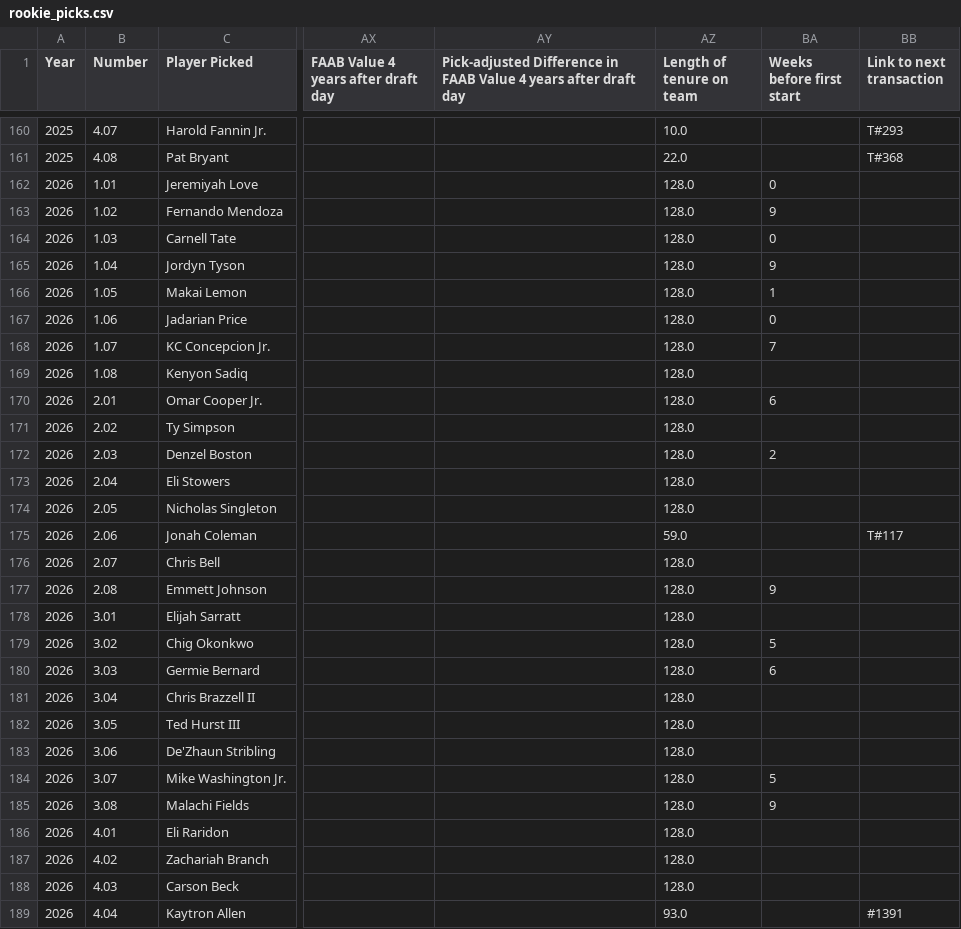
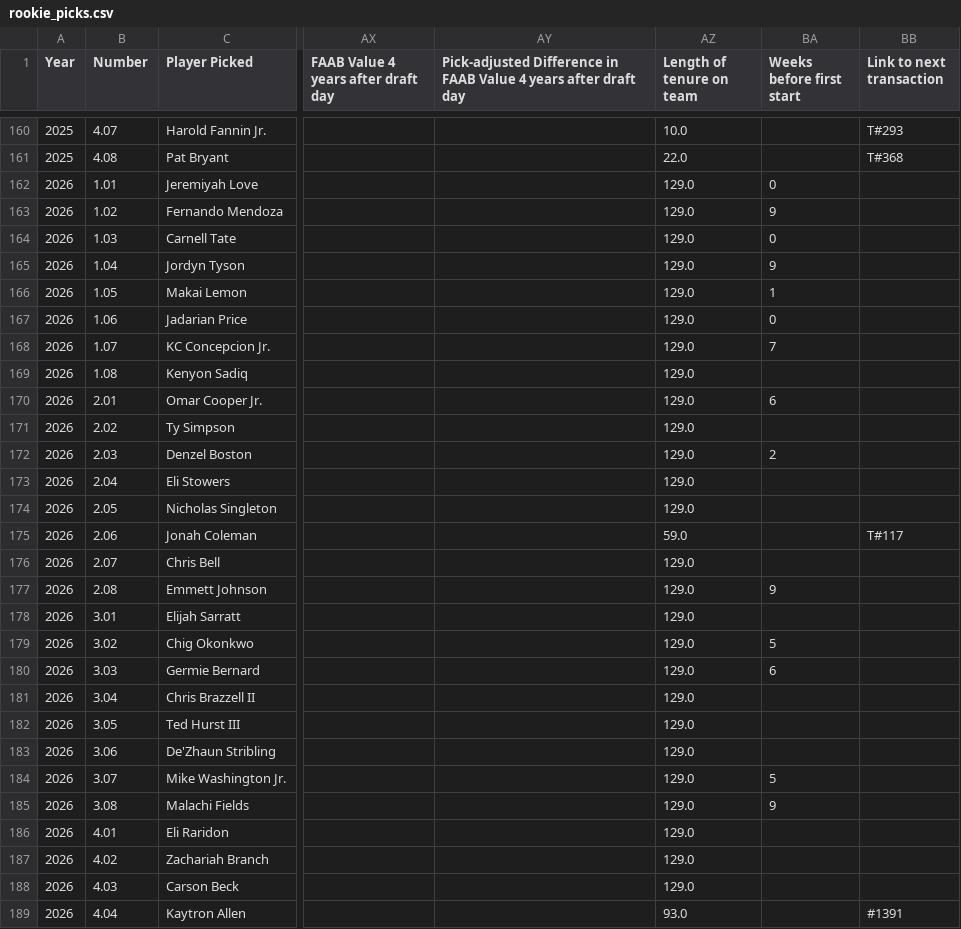
Before and after one commit to Oliverwkw/LOTG-Stats, a CSV file: exports/rookie_picks.csv, drawn as a sheet; only a part is shown, gaps mark what is left out; the diff covers the shown part only; the diff names each change by its address in the sheet, - before the commit and + after, or states it on an @@ line.

```diff
--- a/exports/rookie_picks.csv
+++ b/exports/rookie_picks.csv
-AZ162:AZ174 (Length of tenure on team): 128.0
+AZ162:AZ174 (Length of tenure on team): 129.0
-AZ176:AZ188 (Length of tenure on team): 128.0
+AZ176:AZ188 (Length of tenure on team): 129.0
```
Also changed, not shown: 51 edited cells elsewhere in this file, exports/add_drops.csv, exports/non_rookie_picks.csv, 15 other files.
